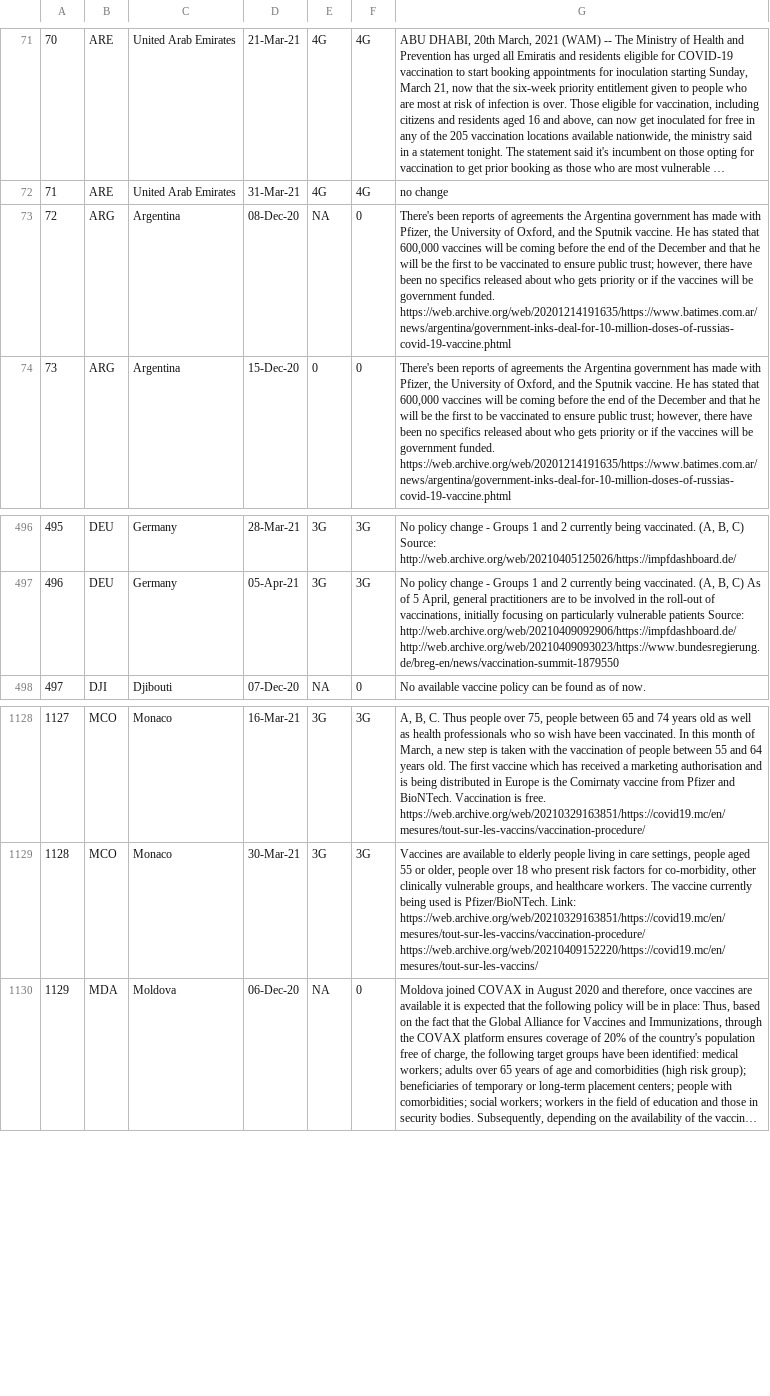
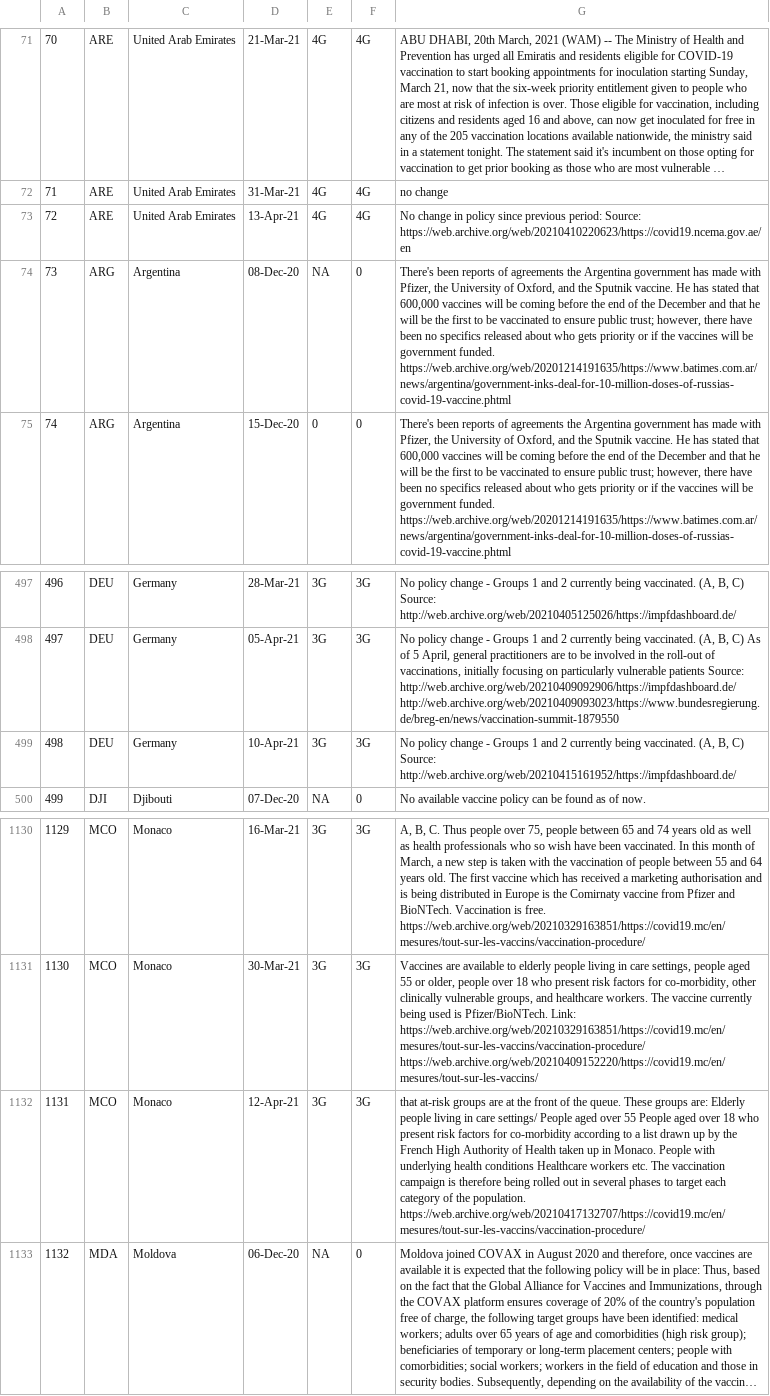
Before and after one commit to saptahash/BSGtracker_analysis, a CSV file: data/h7_changes.csv, drawn as a sheet; only a part is shown, gaps mark what is left out; long unchanged cells end in …; addresses are those after the commit; the diff names each change by its address in the sheet, - before the commit and + after, or states it on an @@ line.

```diff
--- a/data/h7_changes.csv
+++ b/data/h7_changes.csv
+row 73: 72 | ARE | United Arab Emirates | 13-Apr-21 | 4G | 4G | No change in policy since previous period: Source: https://web.archive.org/web/20210410220623/https://covid19.ncema.gov.ae/en
@@ column A renumbered from row 74 down @@
+row 499: 498 | DEU | Germany | 10-Apr-21 | 3G | 3G | No policy change - Groups 1 and 2 currently being vaccinated. (A, B, C) Source: http://web.archive.org/web/20210415161952/https://impfdashboard.de/
+row 1132: 1131 | MCO | Monaco | 12-Apr-21 | 3G | 3G | that at-risk groups are at the front of the queue. These groups are: Elderly people living in care settings/ People aged over 55 People aged over 18 who present risk factors for co-morbidity according to a list drawn up by the French High Authority of Health taken up in Monaco. People with underlying health conditions Healthcare workers etc. The vaccination campaign is therefore being rolled out in several phases to target each category of the population. https://web.archive.org/web/20210417132707/https://covid19.mc/en/mesures/tout-sur-les-vaccins/vaccination-procedure/
```
